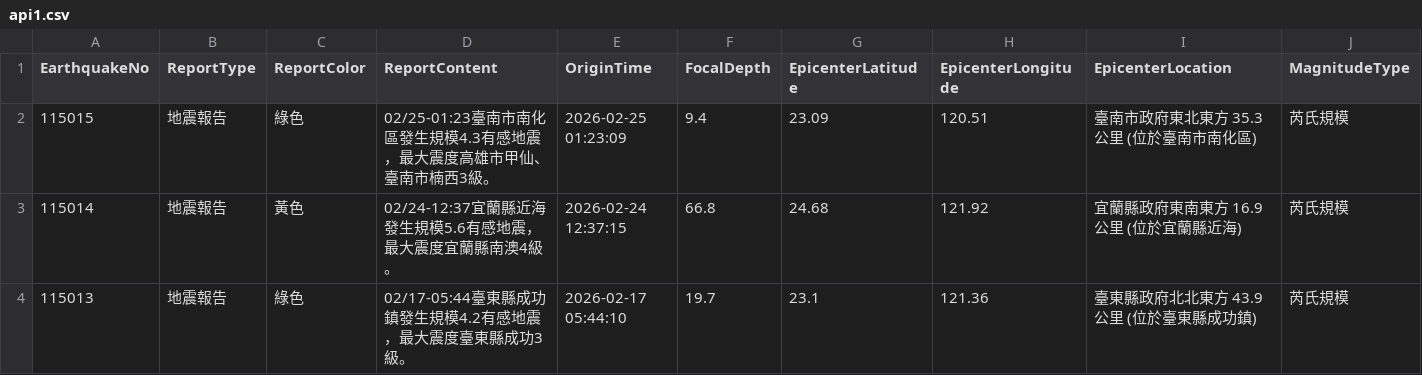
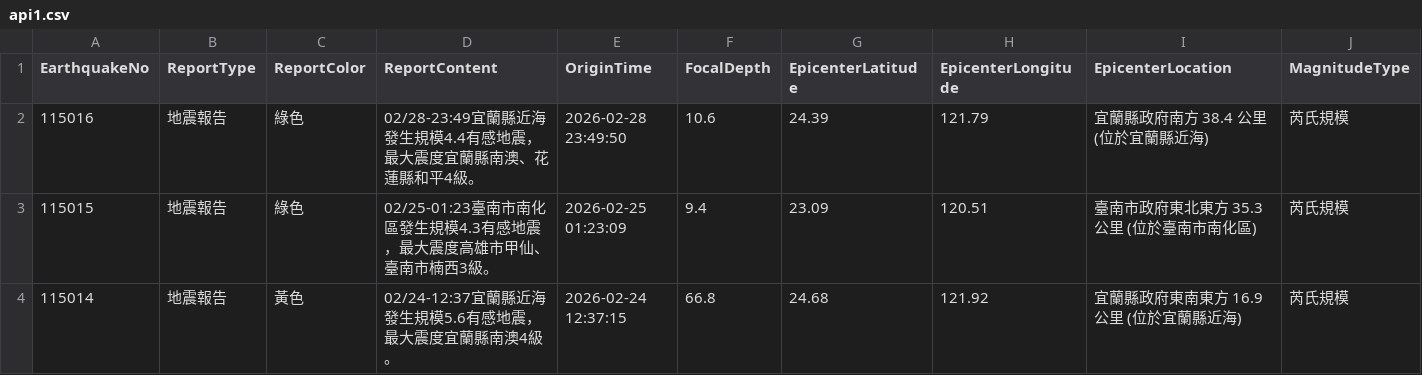
Before and after one commit to FatFang/crawler, a CSV file: api1.csv, drawn as a sheet; only a part is shown; the shorter side is filled out with more unchanged rows; rows hold the shown columns only; the diff covers the shown part only; the diff names each change by its address in the sheet, - before the commit and + after, or states it on an @@ line.

Commit message:
Update api1.csv by bot

```diff
--- a/api1.csv
+++ b/api1.csv
+row 2: 115016 | 地震報告 | 綠色 | 02/28-23:49宜蘭縣近海發生規模4.4有感地震，最大震度宜蘭縣南澳、花蓮縣和平4級。 | 2026-02-28 23:49:50 | 10.6 | 24.39 | 121.79 | 宜蘭縣政府南方 38.4 公里 (位於宜蘭縣近海) | 芮氏規模
```
Also changed, not shown: 1 removed row elsewhere in this file.
